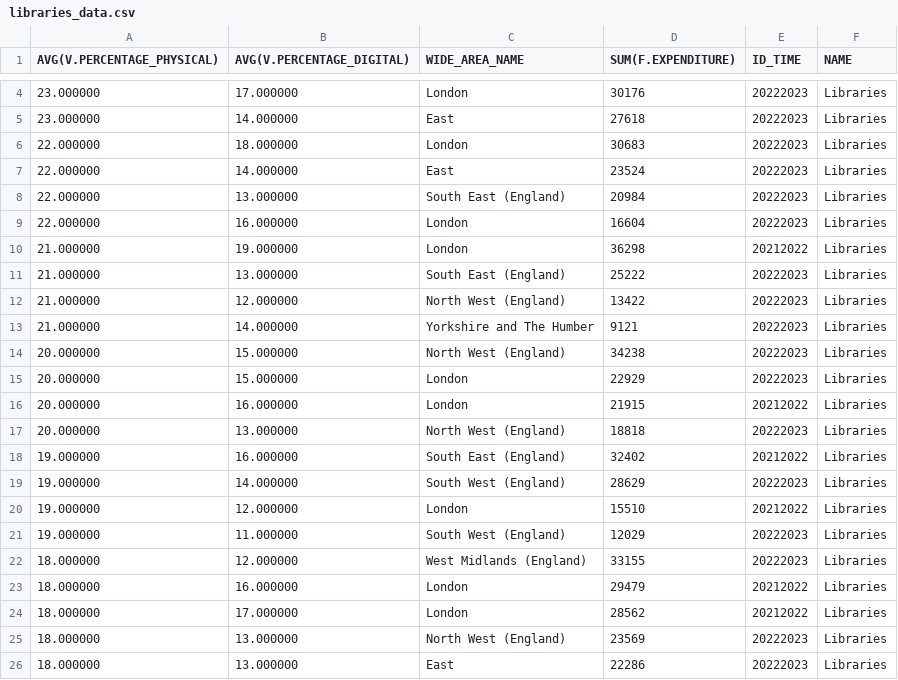
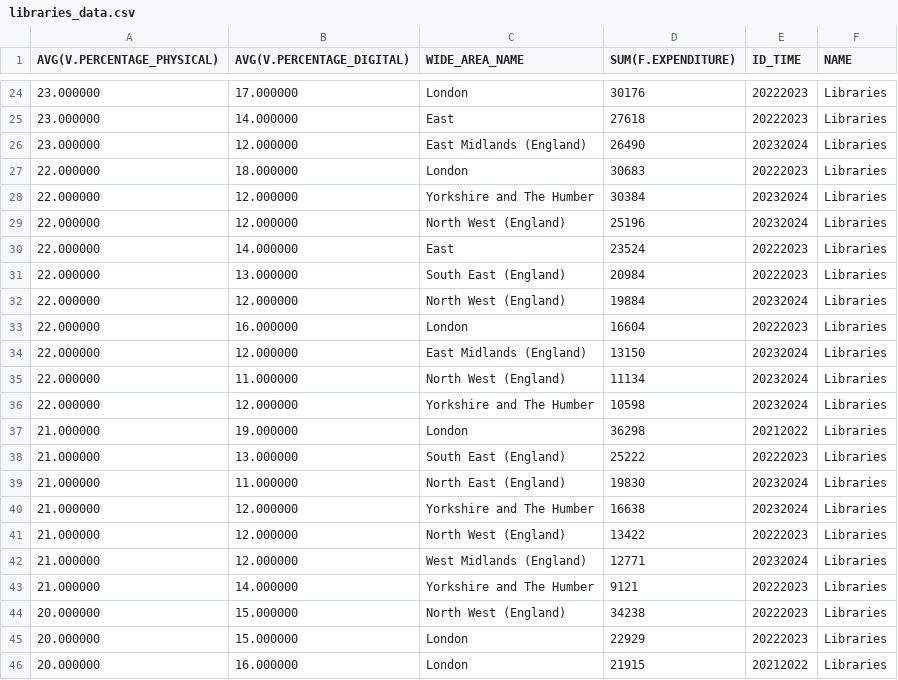
Before and after one commit to meg-an31/k-Nearest_Neighbours_Cultural_Engagement, a CSV file: libraries_data.csv, drawn as a sheet; only a part is shown, gaps mark what is left out; the shorter side is filled out with more unchanged rows; the diff covers the shown part only.

Commit message:
Update libraries_data.csv

```diff
--- a/libraries_data.csv
+++ b/libraries_data.csv
@@ -5,9 +25,19 @@ AVG(V.PERCENTAGE_PHYSICAL),AVG(V.PERCENTAGE_DIGITAL),WIDE_AREA_NAME,SUM(F.EXPEND
 23.000000,14.000000,East,27618,20222023,Libraries
+23.000000,12.000000,East Midlands (England),26490,20232024,Libraries
 22.000000,18.000000,London,30683,20222023,Libraries
+22.000000,12.000000,Yorkshire and The Humber,30384,20232024,Libraries
+22.000000,12.000000,North West (England),25196,20232024,Libraries
 22.000000,14.000000,East,23524,20222023,Libraries
 22.000000,13.000000,South East (England),20984,20222023,Libraries
+22.000000,12.000000,North West (England),19884,20232024,Libraries
 22.000000,16.000000,London,16604,20222023,Libraries
+22.000000,12.000000,East Midlands (England),13150,20232024,Libraries
+22.000000,11.000000,North West (England),11134,20232024,Libraries
+22.000000,12.000000,Yorkshire and The Humber,10598,20232024,Libraries
 21.000000,19.000000,London,36298,20212022,Libraries
 21.000000,13.000000,South East (England),25222,20222023,Libraries
+21.000000,11.000000,North East (England),19830,20232024,Libraries
+21.000000,12.000000,Yorkshire and The Humber,16638,20232024,Libraries
 21.000000,12.000000,North West (England),13422,20222023,Libraries
+21.000000,12.000000,West Midlands (England),12771,20232024,Libraries
 21.000000,14.000000,Yorkshire and The Humber,9121,20222023,Libraries
```
Also changed, not shown: 23 added rows elsewhere in this file.
